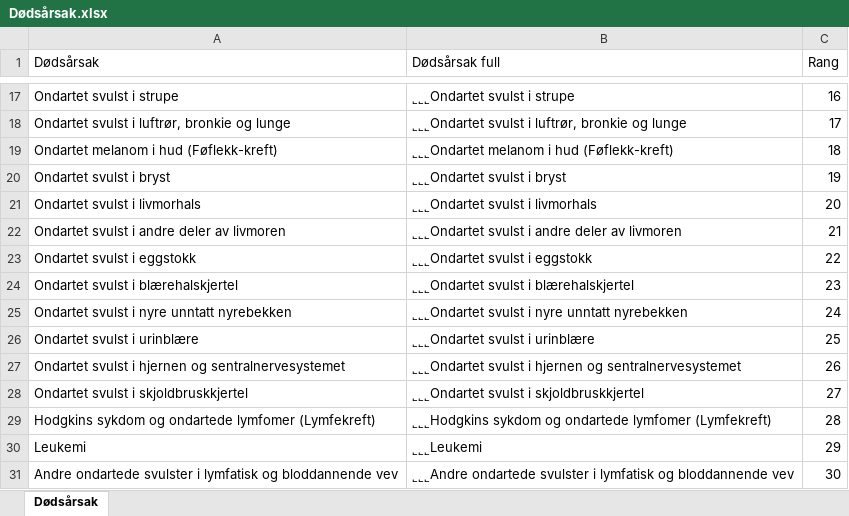
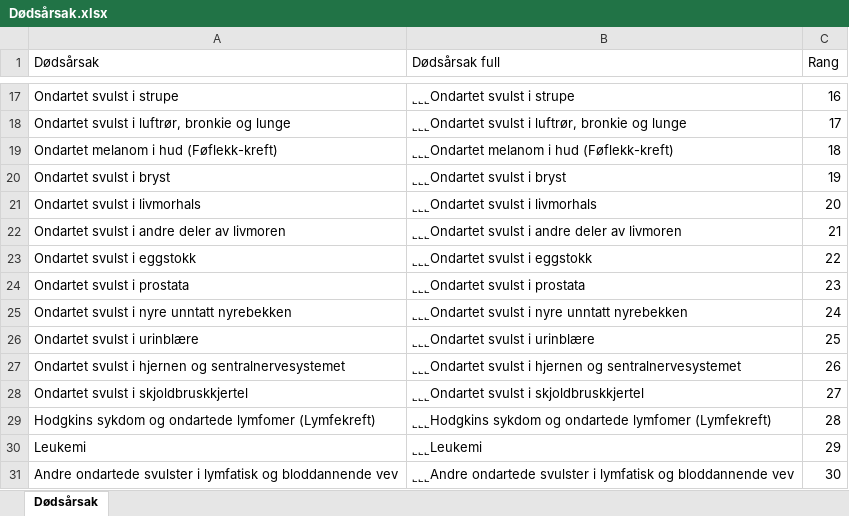
Before and after one commit to TrondelagiTall/tabeller, an Excel workbook: Dødsårsak.xlsx, sheet Dødsårsak, drawn as a sheet; only a part is shown, gaps mark what is left out; values as stored, in another font and other column widths than the file's, no borders; the diff names each change by its address in the sheet, - before the commit and + after, or states it on an @@ line.

Commit message:
Add files via upload

```diff
--- a/Dødsårsak.xlsx (sheet Dødsårsak)
+++ b/Dødsårsak.xlsx (sheet Dødsårsak)
-A24 (Dødsårsak): Ondartet svulst i blærehalskjertel
+A24 (Dødsårsak): Ondartet svulst i prostata
-B24 (Dødsårsak full): ˾˾˾Ondartet svulst i blærehalskjertel
+B24 (Dødsårsak full): ˾˾˾Ondartet svulst i prostata
```
